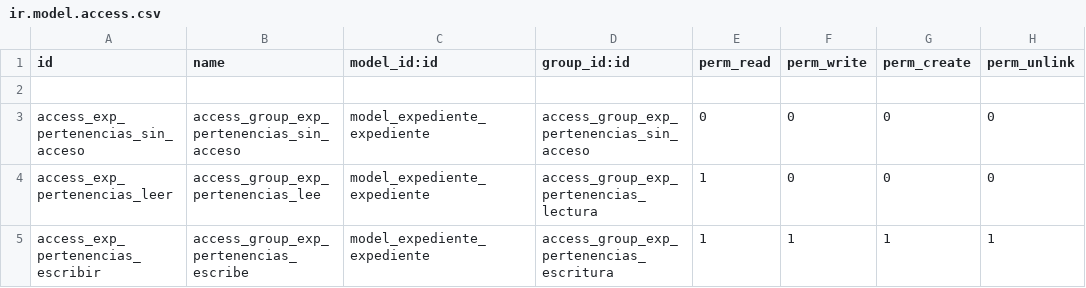
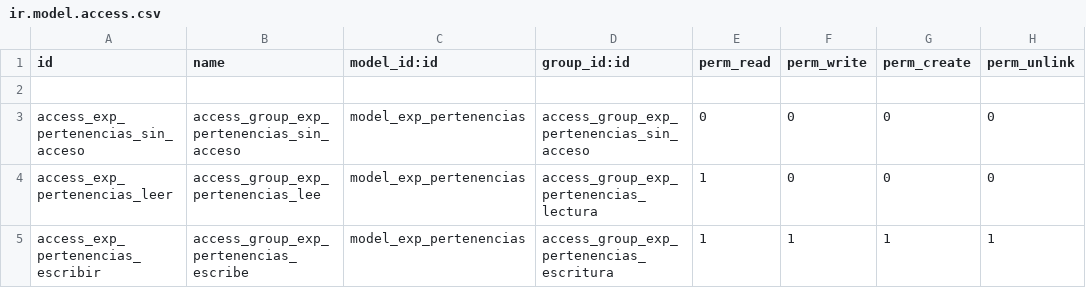
Before and after one commit to gisminero/addons_sigetrami, a CSV file: exp_pertenencias/security/ir.model.access.csv, drawn as a sheet.

```diff
--- a/exp_pertenencias/security/ir.model.access.csv
+++ b/exp_pertenencias/security/ir.model.access.csv
@@ -2,4 +2,4 @@ id,name,model_id:id,group_id:id,perm_read,perm_write,perm_create,perm_unlink
 
-access_exp_pertenencias_sin_acceso,access_group_exp_pertenencias_sin_acceso,model_expediente_expediente,access_group_exp_pertenencias_sin_acceso,0,0,0,0
-access_exp_pertenencias_leer,access_group_exp_pertenencias_lee,model_expediente_expediente,access_group_exp_pertenencias_lectura,1,0,0,0
-access_exp_pertenencias_escribir,access_group_exp_pertenencias_escribe,model_expediente_expediente,access_group_exp_pertenencias_escritura,1,1,1,1
+access_exp_pertenencias_sin_acceso,access_group_exp_pertenencias_sin_acceso,model_exp_pertenencias,access_group_exp_pertenencias_sin_acceso,0,0,0,0
+access_exp_pertenencias_leer,access_group_exp_pertenencias_lee,model_exp_pertenencias,access_group_exp_pertenencias_lectura,1,0,0,0
+access_exp_pertenencias_escribir,access_group_exp_pertenencias_escribe,model_exp_pertenencias,access_group_exp_pertenencias_escritura,1,1,1,1
```
Also changed, not shown: expediente/security/ir.model.access.csv, 4 other files.
